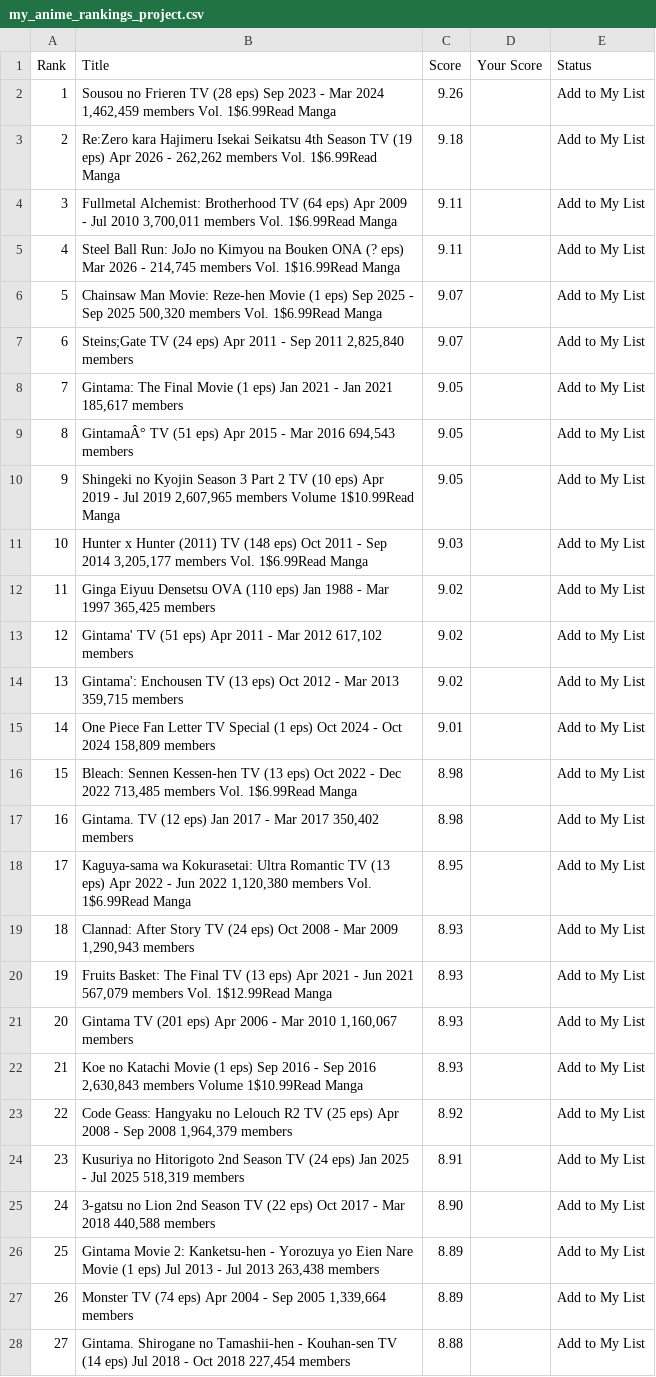
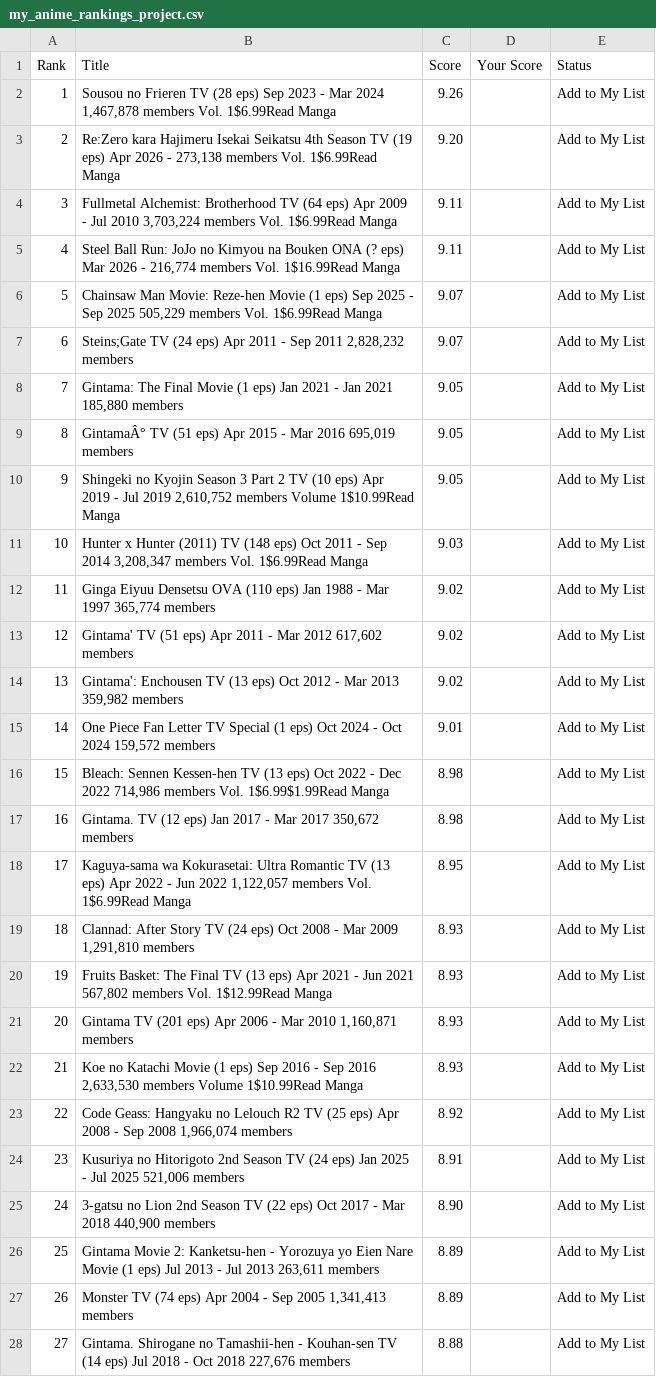
Before and after one commit to suiumkanulanbek/Top-Anime-Ratings, a CSV file: my_anime_rankings_project.csv, drawn as a sheet; only a part is shown; the diff covers the shown part only; the diff names each change by its address in the sheet, - before the commit and + after, or states it on an @@ line.

```diff
--- a/my_anime_rankings_project.csv
+++ b/my_anime_rankings_project.csv
-B2 (Title): …Mar 2024 1,462,459 members Vol.…
+B2 (Title): …Mar 2024 1,467,878 members Vol.…
-B3 (Title): …2026 - 262,262 members Vol.…
+B3 (Title): …2026 - 273,138 members Vol.…
-C3 (Score): 9.18
+C3 (Score): 9.20
-B4 (Title): …Jul 2010 3,700,011 members Vol.…
+B4 (Title): …Jul 2010 3,703,224 members Vol.…
-B5 (Title): …2026 - 214,745 members Vol.…
+B5 (Title): …2026 - 216,774 members Vol.…
-B6 (Title): …Sep 2025 500,320 members Vol.…
+B6 (Title): …Sep 2025 505,229 members Vol.…
-B7 (Title): …Sep 2011 2,825,840 members
+B7 (Title): …Sep 2011 2,828,232 members
-B8 (Title): …Jan 2021 185,617 members
+B8 (Title): …Jan 2021 185,880 members
-B9 (Title): …Mar 2016 694,543 members
+B9 (Title): …Mar 2016 695,019 members
-B10 (Title): …Jul 2019 2,607,965 members Volume…
+B10 (Title): …Jul 2019 2,610,752 members Volume…
-B11 (Title): …Sep 2014 3,205,177 members Vol.…
+B11 (Title): …Sep 2014 3,208,347 members Vol.…
-B12 (Title): …Mar 1997 365,425 members
+B12 (Title): …Mar 1997 365,774 members
-B13 (Title): …Mar 2012 617,102 members
+B13 (Title): …Mar 2012 617,602 members
-B14 (Title): …Mar 2013 359,715 members
+B14 (Title): …Mar 2013 359,982 members
-B15 (Title): …Oct 2024 158,809 members
+B15 (Title): …Oct 2024 159,572 members
-B16 (Title): …Dec 2022 713,485 members Vol. 1$6.99Read Manga
+B16 (Title): …Dec 2022 714,986 members Vol. 1$6.99$1.99Read Manga
-B17 (Title): …Mar 2017 350,402 members
+B17 (Title): …Mar 2017 350,672 members
-B18 (Title): …Jun 2022 1,120,380 members Vol.…
+B18 (Title): …Jun 2022 1,122,057 members Vol.…
-B19 (Title): …Mar 2009 1,290,943 members
+B19 (Title): …Mar 2009 1,291,810 members
-B20 (Title): …Jun 2021 567,079 members Vol.…
+B20 (Title): …Jun 2021 567,802 members Vol.…
-B21 (Title): …Mar 2010 1,160,067 members
+B21 (Title): …Mar 2010 1,160,871 members
-B22 (Title): …Sep 2016 2,630,843 members Volume…
+B22 (Title): …Sep 2016 2,633,530 members Volume…
-B23 (Title): …Sep 2008 1,964,379 members
+B23 (Title): …Sep 2008 1,966,074 members
-B24 (Title): …Jul 2025 518,319 members
+B24 (Title): …Jul 2025 521,006 members
-B25 (Title): …Mar 2018 440,588 members
+B25 (Title): …Mar 2018 440,900 members
-B26 (Title): …Jul 2013 263,438 members
+B26 (Title): …Jul 2013 263,611 members
-B27 (Title): …Sep 2005 1,339,664 members
+B27 (Title): …Sep 2005 1,341,413 members
-B28 (Title): …Oct 2018 227,454 members
+B28 (Title): …Oct 2018 227,676 members
```
Also changed, not shown: 24 edited cells elsewhere in this file.
